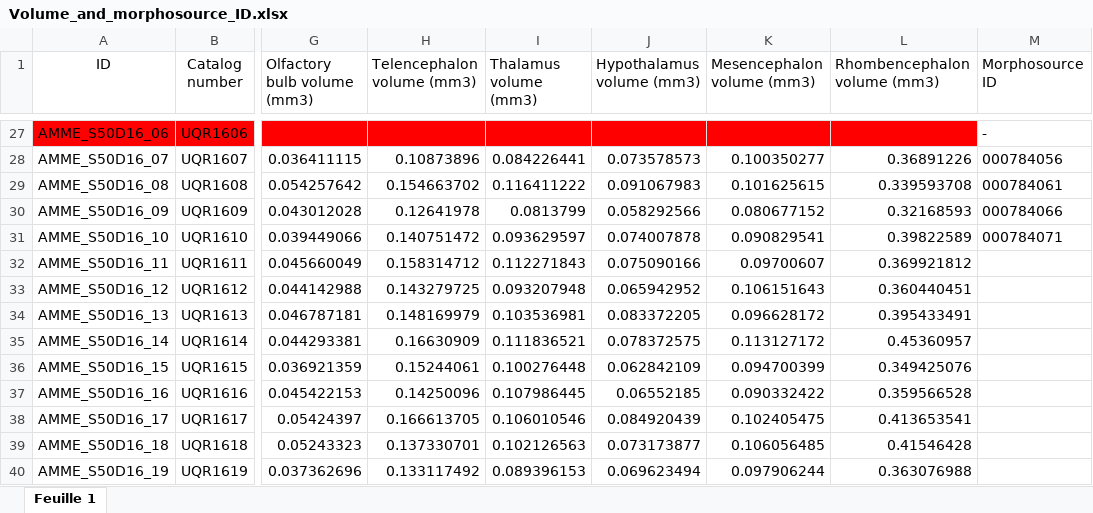
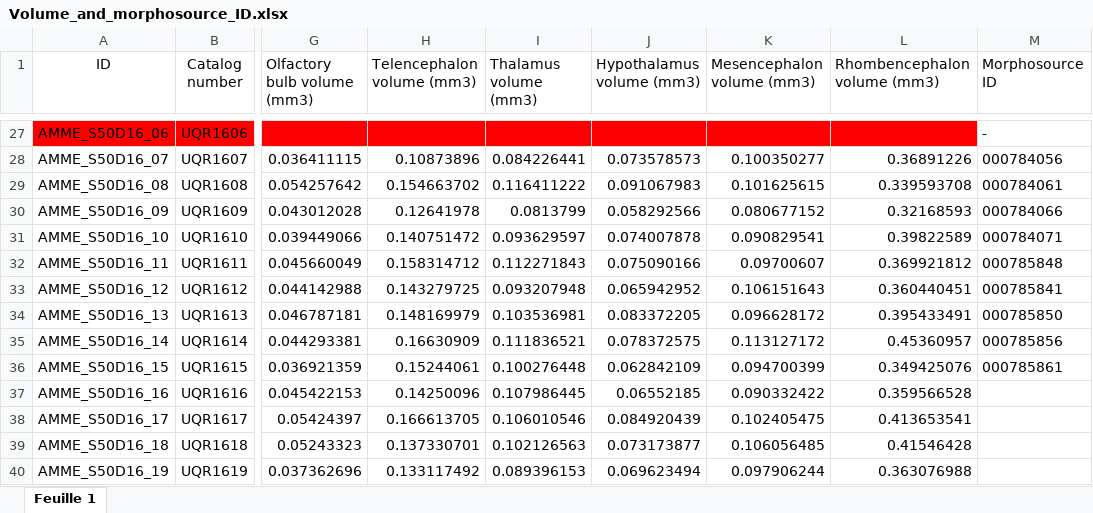
Before and after one commit to LaurentHoule03/Raw_data_Axolotl_Brains, an Excel workbook: Volume_and_morphosource_ID.xlsx, sheet Feuille 1, drawn as a sheet; only a part is shown, gaps mark what is left out; values as stored, in another font and other column widths than the file's, no borders; the diff names each change by its address in the sheet, - before the commit and + after, or states it on an @@ line.

Commit message:
D16_15 done

```diff
--- a/Volume_and_morphosource_ID.xlsx (sheet Feuille 1)
+++ b/Volume_and_morphosource_ID.xlsx (sheet Feuille 1)
-M32 (Morphosource ID): (empty)
+M32 (Morphosource ID): 000785848
-M33 (Morphosource ID): (empty)
+M33 (Morphosource ID): 000785841
-M34 (Morphosource ID): (empty)
+M34 (Morphosource ID): 000785850
-M35 (Morphosource ID): (empty)
+M35 (Morphosource ID): 000785856
-M36 (Morphosource ID): (empty)
+M36 (Morphosource ID): 000785861
```
